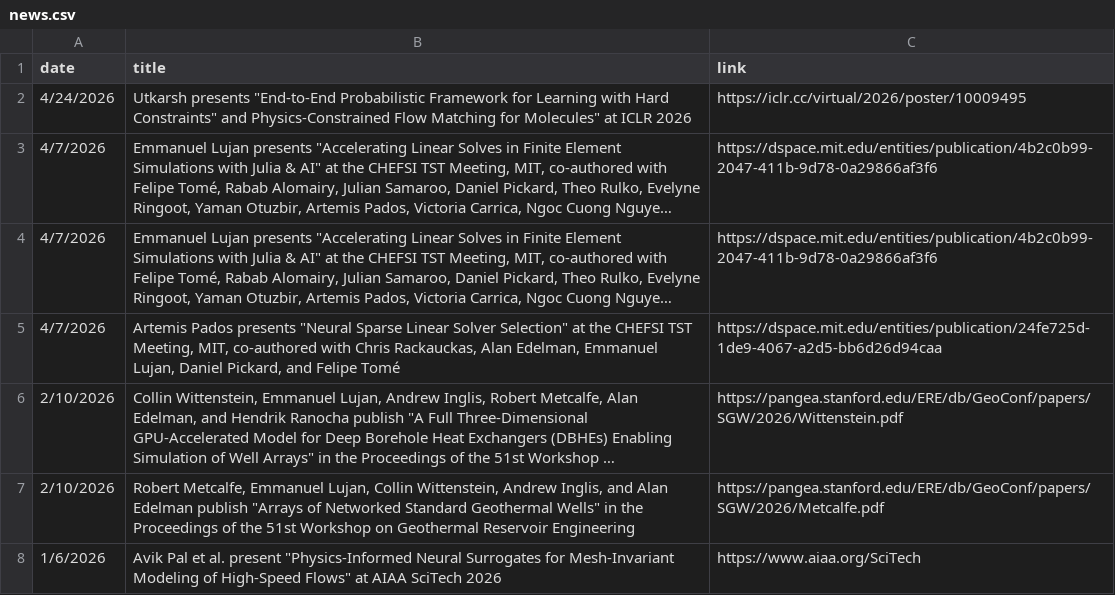
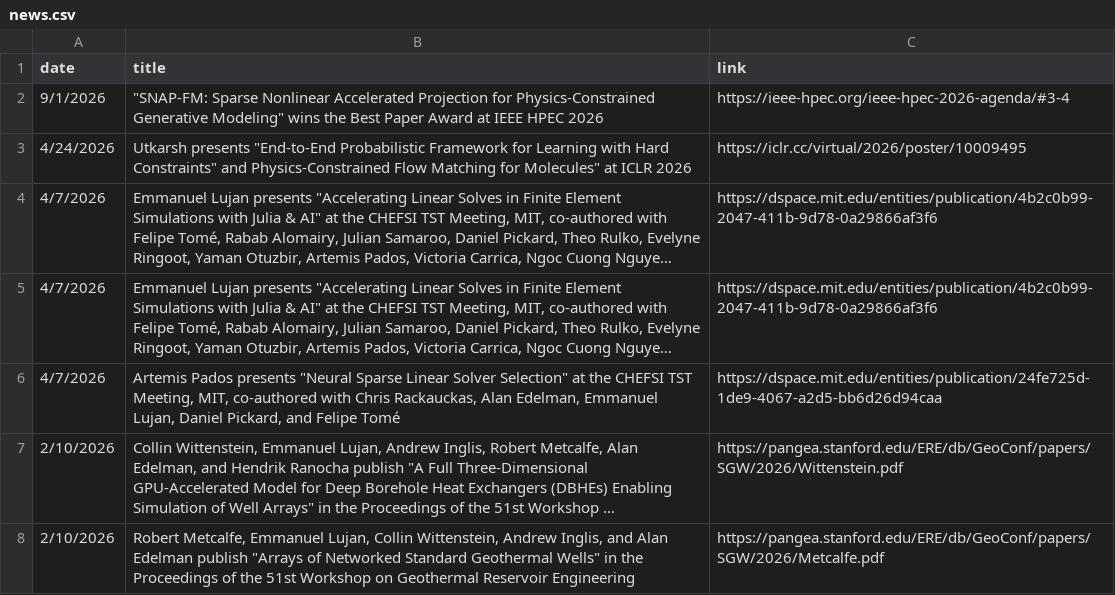
Before and after one commit to JuliaLabs/julialabs.github.io, a CSV file: assets/news.csv, drawn as a sheet; only a part is shown; the shorter side is filled out with more unchanged rows; long unchanged cells end in …; the diff names each change by its address in the sheet, - before the commit and + after, or states it on an @@ line.

```diff
--- a/assets/news.csv
+++ b/assets/news.csv
+row 2: 9/1/2026 | "SNAP-FM: Sparse Nonlinear Accelerated Projection for Physics-Constrained Generative Modeling" wins the Best Paper Award at IEEE HPEC 2026 | https://ieee-hpec.org/ieee-hpec-2026-agenda/#3-4
```
Also changed, not shown: assets/people.csv, 5 other files.
